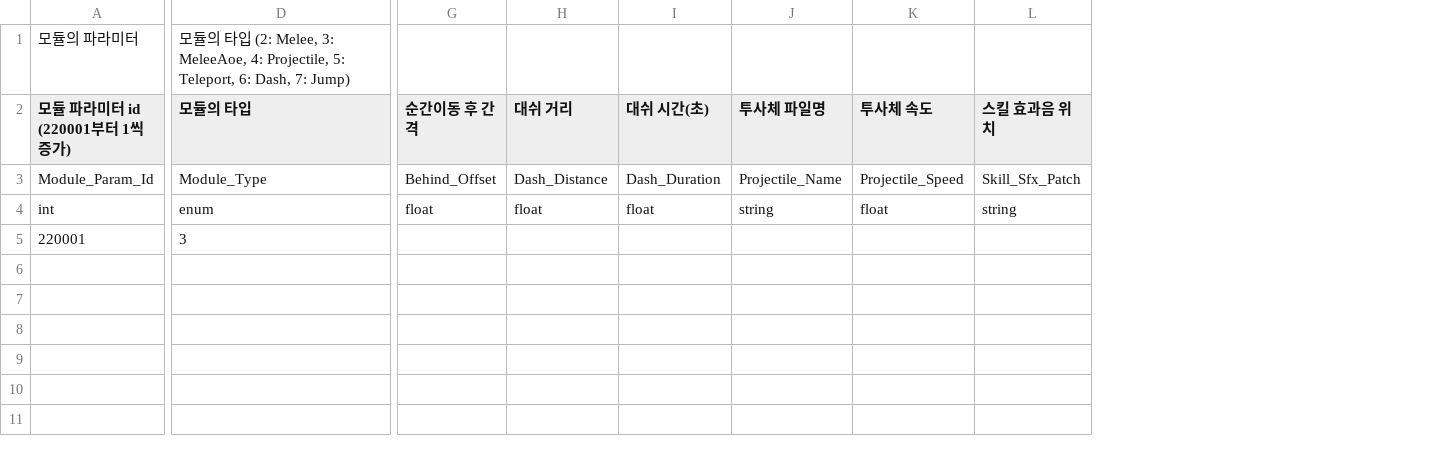
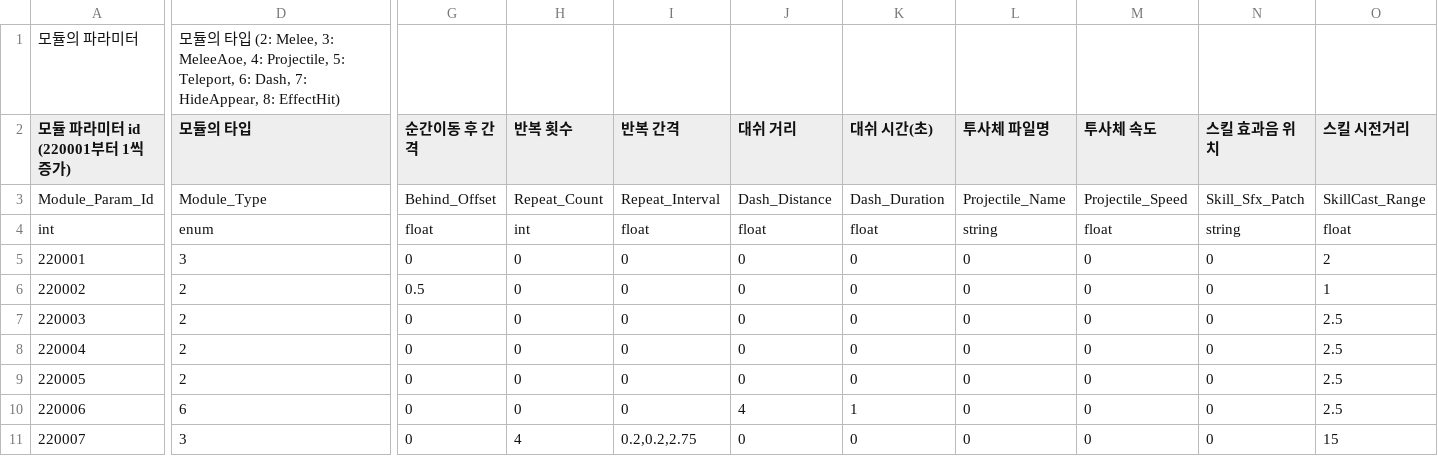
Before and after one commit to GreedSpirit/Dorothia, a CSV file: Assets/Resources/Module_Param.csv, drawn as a sheet; only a part is shown, gaps mark what is left out; addresses are those after the commit; rows hold the shown columns only; the diff names each change by its address in the sheet, - before the commit and + after, or states it on an @@ line.

```diff
--- a/Assets/Resources/Module_Param.csv
+++ b/Assets/Resources/Module_Param.csv
+column H (반복 횟수), rows 3-5: Repeat_Count | int | 0
+column I (반복 간격), rows 3-5: Repeat_Interval | float | 0
+column O (스킬 시전거리), rows 3-5: SkillCast_Range | float | 2
-D1 (모듈의 타입): …Dash, 7: Jump)
+D1 (모듈의 타입): …Dash, 7: HideAppear, 8: EffectHit)
-G5 (순간이동 후 간격): (empty)
+G5 (순간이동 후 간격): 0
-J5 (대쉬 거리): (empty)
+J5 (대쉬 거리): 0
-K5 (대쉬 시간(초)): (empty)
+K5 (대쉬 시간(초)): 0
-L5 (투사체 파일명): (empty)
+L5 (투사체 파일명): 0
-M5 (투사체 속도): (empty)
+M5 (투사체 속도): 0
-N5 (스킬 효과음 위치): (empty)
+N5 (스킬 효과음 위치): 0
+row 6: 220002 | 2 | 0.5 | 0 | 0 | 0 | 0 | 0 | 0 | 0 | 1
+row 7: 220003 | 2 | 0 | 0 | 0 | 0 | 0 | 0 | 0 | 0 | 2.5
+row 8: 220004 | 2 | 0 | 0 | 0 | 0 | 0 | 0 | 0 | 0 | 2.5
+row 9: 220005 | 2 | 0 | 0 | 0 | 0 | 0 | 0 | 0 | 0 | 2.5
+row 10: 220006 | 6 | 0 | 0 | 0 | 4 | 1 | 0 | 0 | 0 | 2.5
+row 11: 220007 | 3 | 0 | 4 | 0.2,0.2,2.75 | 0 | 0 | 0 | 0 | 0 | 15
```
Also changed, not shown: Assets/Resources/Skill_Module.csv, 16 other files.
